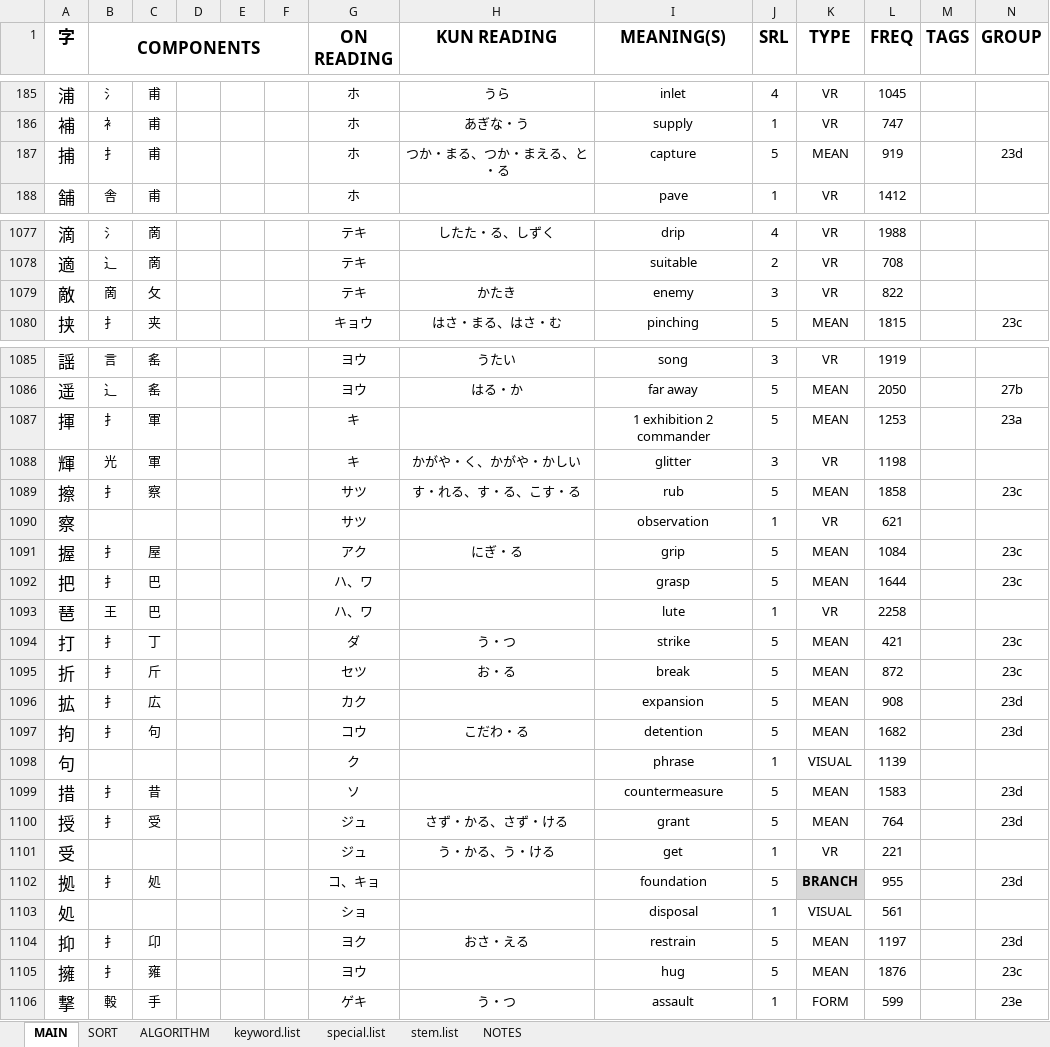
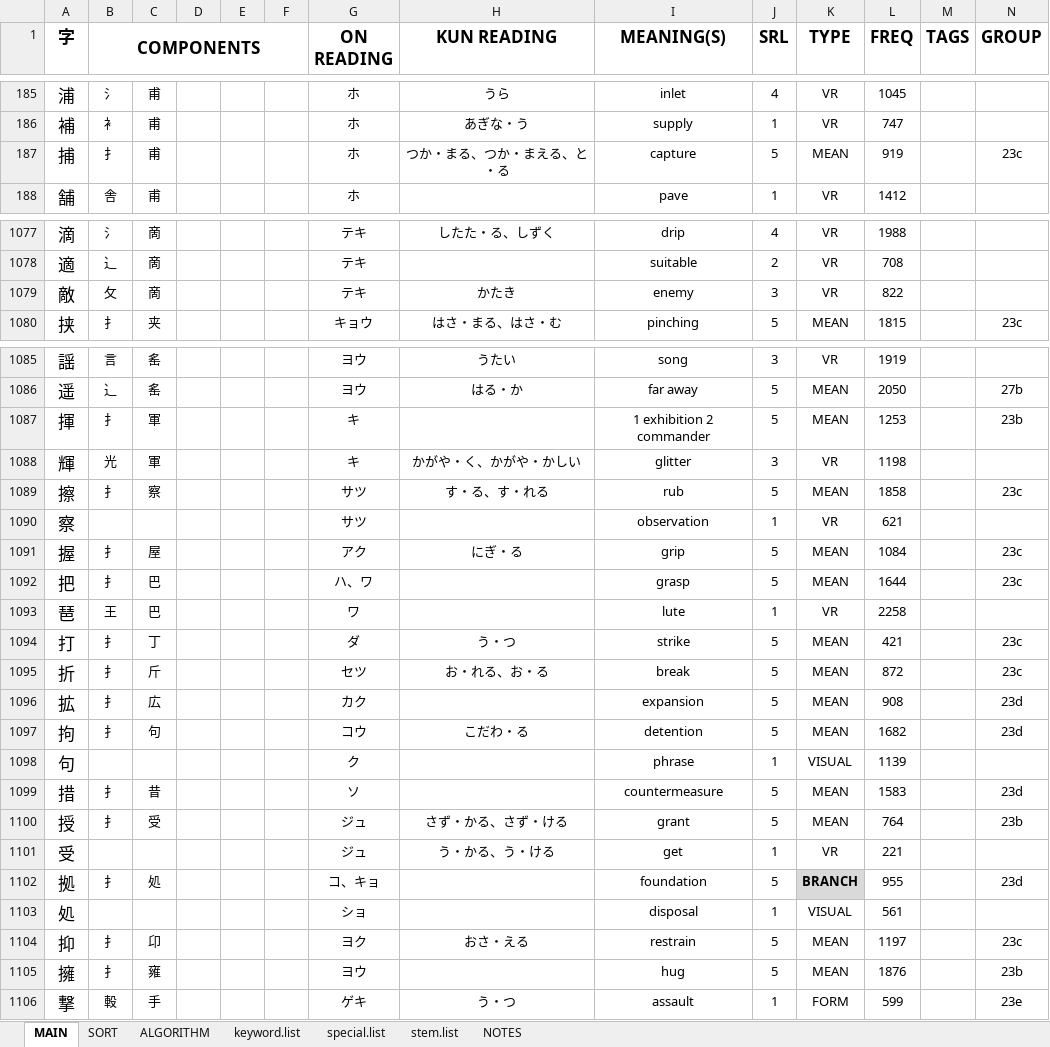
Before and after one commit to tonykoval/kanji-mbo, an Excel workbook: 2250 KANJI COMPONENTS - ver. 1.0.xlsx, sheet MAIN, drawn as a sheet; only a part is shown, gaps mark what is left out; values as stored, in another font and other column widths than the file's, no borders; the diff covers the shown part only; the diff names each change by its address in the sheet, - before the commit and + after, or states it on an @@ line.

```diff
--- a/2250 KANJI COMPONENTS - ver. 1.0.xlsx (sheet MAIN)
+++ b/2250 KANJI COMPONENTS - ver. 1.0.xlsx (sheet MAIN)
-N187 (GROUP): 23d
+N187 (GROUP): 23c
-B1079 (COMPONENTS): 啇
+B1079 (COMPONENTS): 攵
-C1079: 攵
+C1079: 啇
-N1087 (GROUP): 23a
+N1087 (GROUP): 23b
-H1089 (KUN READING): す・れる、す・る、こす・る
+H1089 (KUN READING): す・る、す・れる
-G1093 (ON READING): ハ、ワ
+G1093 (ON READING): ワ
-H1095 (KUN READING): お・る
+H1095 (KUN READING): お・れる、お・る
-N1100 (GROUP): 23d
+N1100 (GROUP): 23b
-N1104 (GROUP): 23d
+N1104 (GROUP): 23c
-N1105 (GROUP): 23c
+N1105 (GROUP): 23b
```
Also changed, not shown: 17 edited cells elsewhere in this sheet.
